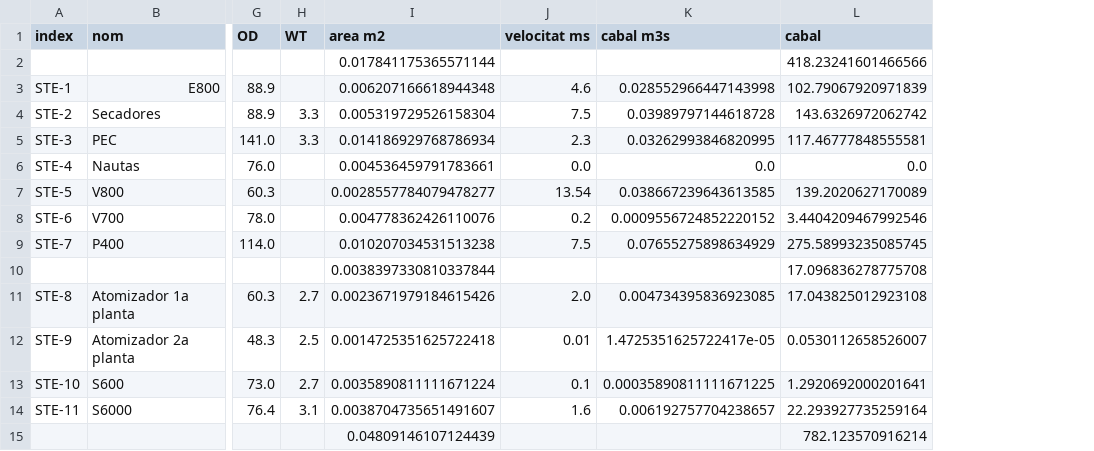
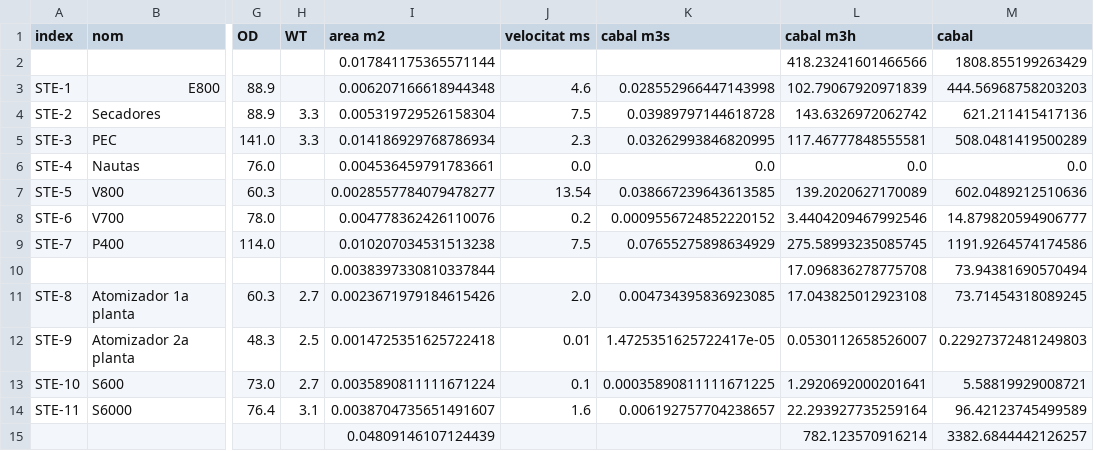
Before and after one commit to LeoDaVinci16/supersonic-vapor, a CSV file: data/docs_csv/sankey_nodes.csv, drawn as a sheet; only a part is shown, gaps mark what is left out; the diff names each change by its address in the sheet, - before the commit and + after, or states it on an @@ line.

```diff
--- a/data/docs_csv/sankey_nodes.csv
+++ b/data/docs_csv/sankey_nodes.csv
+column M (cabal), rows 2-15: 1808.855199263429 | 444.56968758203203 | 621.211415417136 | 508.0481419500289 | 0.0 | 602.0489212510636 | 14.879820594906777 | 1191.9264574174586 | 73.94381690570494 | 73.71454318089245 | 0.22927372481249803 | 5.58819929008721 | 96.42123745499589 | 3382.6844442126257
-L1: cabal
+L1: cabal m3h
```
Also changed, not shown: data/docs_csv/punts-mesura.csv, 2 other files.
